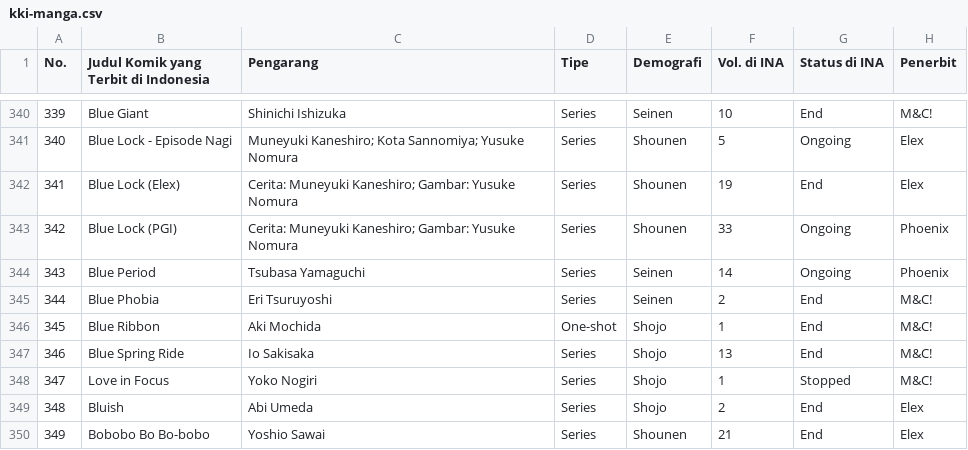
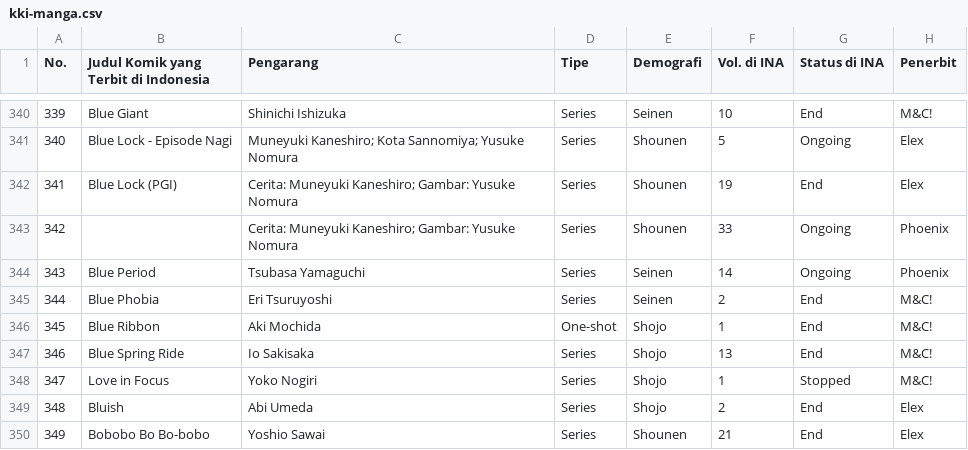
Before and after one commit to Llunatics/nuvellite, a CSV file: scripts/kki/kki-manga.csv, drawn as a sheet; only a part is shown, gaps mark what is left out; the diff names each change by its address in the sheet, - before the commit and + after, or states it on an @@ line.

```diff
--- a/scripts/kki/kki-manga.csv
+++ b/scripts/kki/kki-manga.csv
-B342: Blue Lock (Elex)
+B342: Blue Lock (PGI)
-B343: Blue Lock (PGI)
+B343: (empty)
```
Also changed, not shown: 4 other files.
